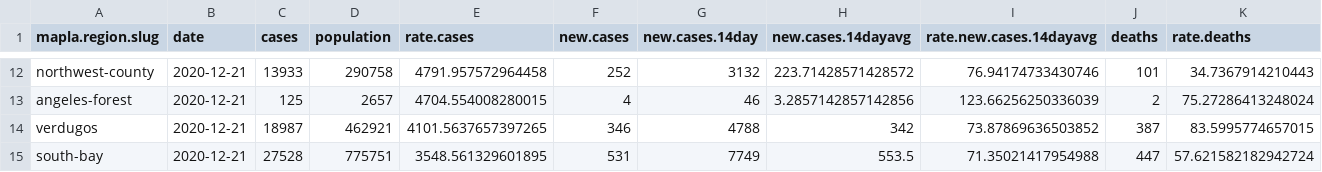
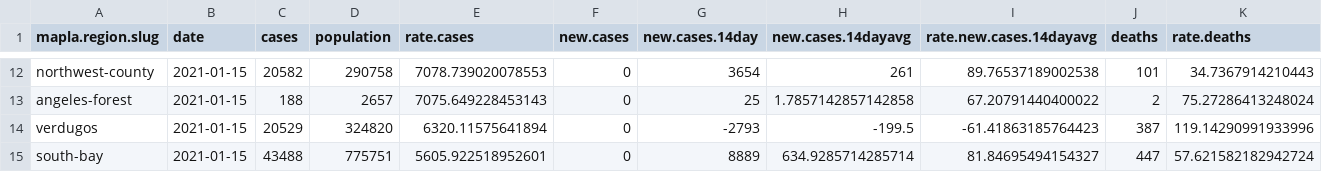
Before and after one commit to ryanvmenezes/covid-los-angeles, a CSV file: processed/region-latest.csv, drawn as a sheet; only a part is shown, gaps mark what is left out; the diff covers the shown part only; the diff names each change by its address in the sheet, - before the commit and + after, or states it on an @@ line.

```diff
--- a/processed/region-latest.csv
+++ b/processed/region-latest.csv
-B12:B15 (date): 2020-12-21
+B12:B15 (date): 2021-01-15
-C12 (cases): 13933
+C12 (cases): 20582
-E12 (rate.cases): 4791.957572964458
+E12 (rate.cases): 7078.739020078553
-F12 (new.cases): 252
+F12 (new.cases): 0
-G12 (new.cases.14day): 3132
+G12 (new.cases.14day): 3654
-H12 (new.cases.14dayavg): 223.71428571428572
+H12 (new.cases.14dayavg): 261
-I12 (rate.new.cases.14dayavg): 76.94174733430746
+I12 (rate.new.cases.14dayavg): 89.76537189002538
-C13 (cases): 125
+C13 (cases): 188
-E13 (rate.cases): 4704.554008280015
+E13 (rate.cases): 7075.649228453143
-F13 (new.cases): 4
+F13 (new.cases): 0
-G13 (new.cases.14day): 46
+G13 (new.cases.14day): 25
-H13 (new.cases.14dayavg): 3.2857142857142856
+H13 (new.cases.14dayavg): 1.7857142857142858
-I13 (rate.new.cases.14dayavg): 123.66256250336039
+I13 (rate.new.cases.14dayavg): 67.20791440400022
-C14 (cases): 18987
+C14 (cases): 20529
-D14 (population): 462921
+D14 (population): 324820
-E14 (rate.cases): 4101.5637657397265
+E14 (rate.cases): 6320.11575641894
-F14 (new.cases): 346
+F14 (new.cases): 0
-G14 (new.cases.14day): 4788
+G14 (new.cases.14day): -2793
-H14 (new.cases.14dayavg): 342
+H14 (new.cases.14dayavg): -199.5
-I14 (rate.new.cases.14dayavg): 73.87869636503852
+I14 (rate.new.cases.14dayavg): -61.41863185764423
-K14 (rate.deaths): 83.5995774657015
+K14 (rate.deaths): 119.14290991933996
-C15 (cases): 27528
+C15 (cases): 43488
-E15 (rate.cases): 3548.561329601895
+E15 (rate.cases): 5605.922518952601
-F15 (new.cases): 531
+F15 (new.cases): 0
-G15 (new.cases.14day): 7749
+G15 (new.cases.14day): 8889
-H15 (new.cases.14dayavg): 553.5
+H15 (new.cases.14dayavg): 634.9285714285714
-I15 (rate.new.cases.14dayavg): 71.35021417954988
+I15 (rate.new.cases.14dayavg): 81.84695494154327
```
Also changed, not shown: 2 added rows, 2 removed rows and 72 edited cells elsewhere in this file, processed/csa-crowding.csv, processed/csa-latest.csv, 16 other files.
